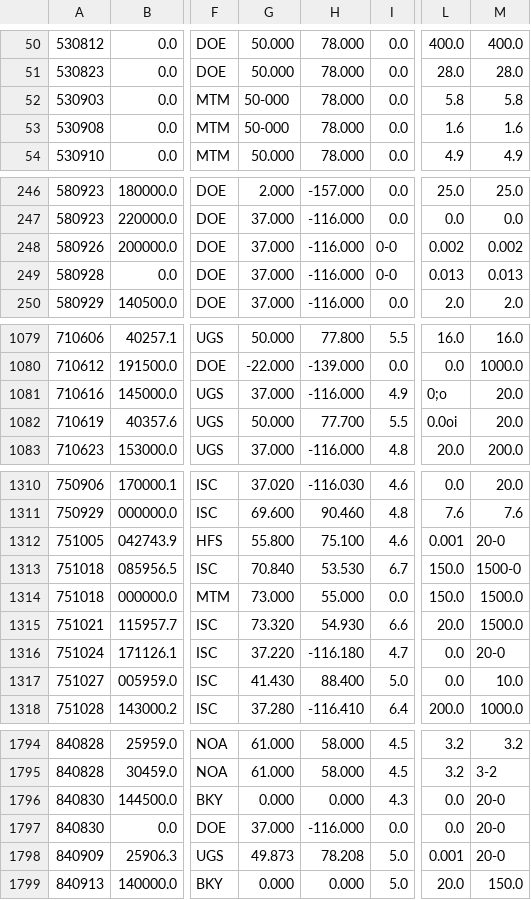
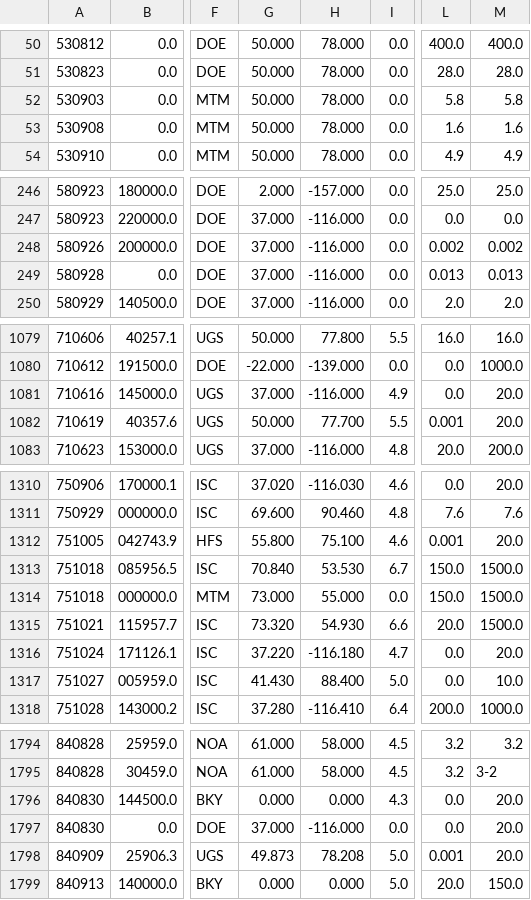
Before and after one commit to dmitrc/Zond, a CSV file: data/dataset.csv, drawn as a sheet; only a part is shown, gaps mark what is left out; the diff covers the shown part only; the diff names each change by its address in the sheet, - before the commit and + after, or states it on an @@ line.

```diff
--- a/data/dataset.csv
+++ b/data/dataset.csv
-G52:G53: 50-000
+G52:G53: 50.000
-I248:I249: 0-0
+I248:I249: 0.0
-L1081: 0;o
+L1081: 0.0
-L1082: 0.0oi
+L1082: 0.001
-M1312: 20-0
+M1312: 20.0
-M1313: 1500-0
+M1313: 1500.0
-M1316: 20-0
+M1316: 20.0
-M1796:M1798: 20-0
+M1796:M1798: 20.0
```
Also changed, not shown: 63 edited cells elsewhere in this file, 1 other file.
